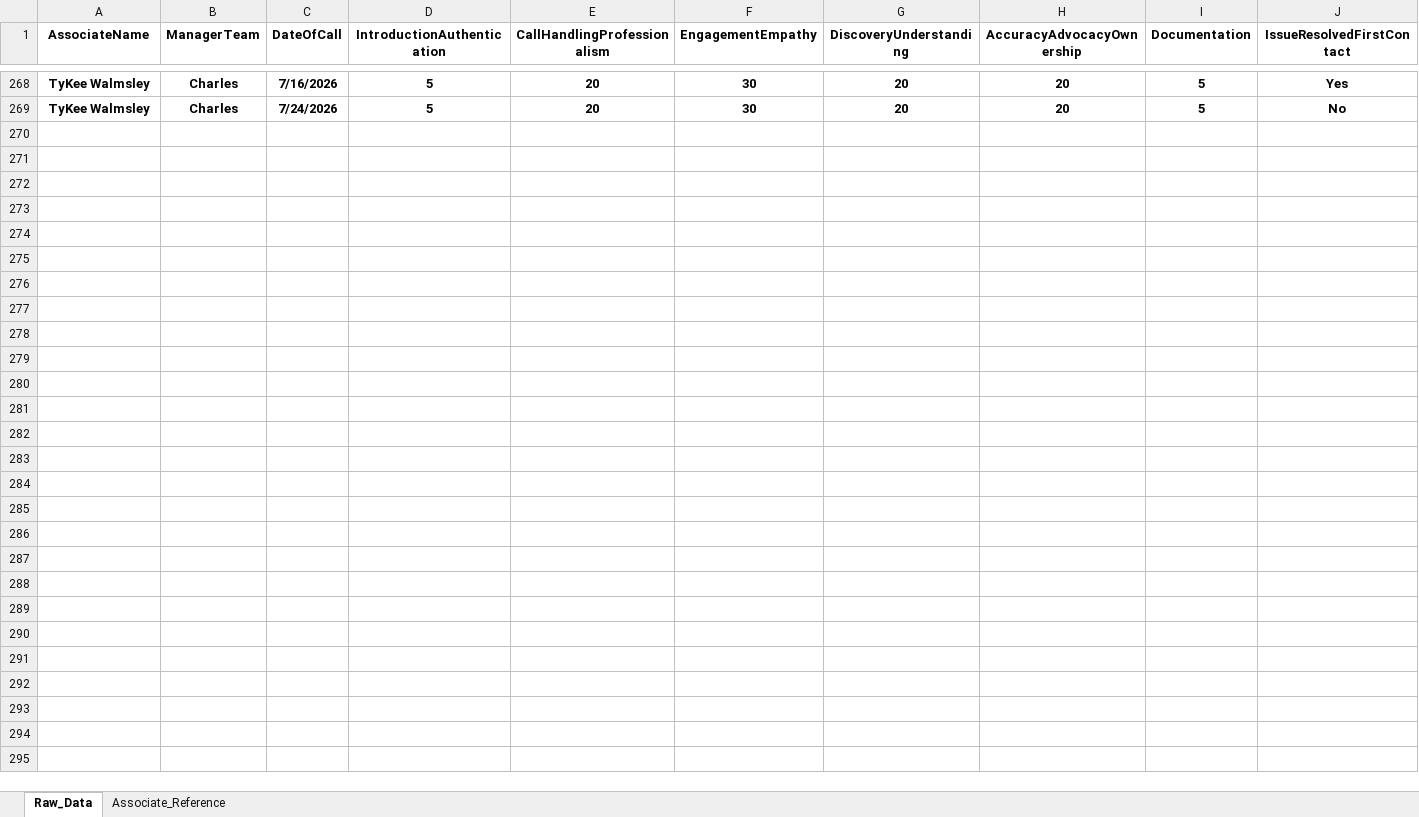
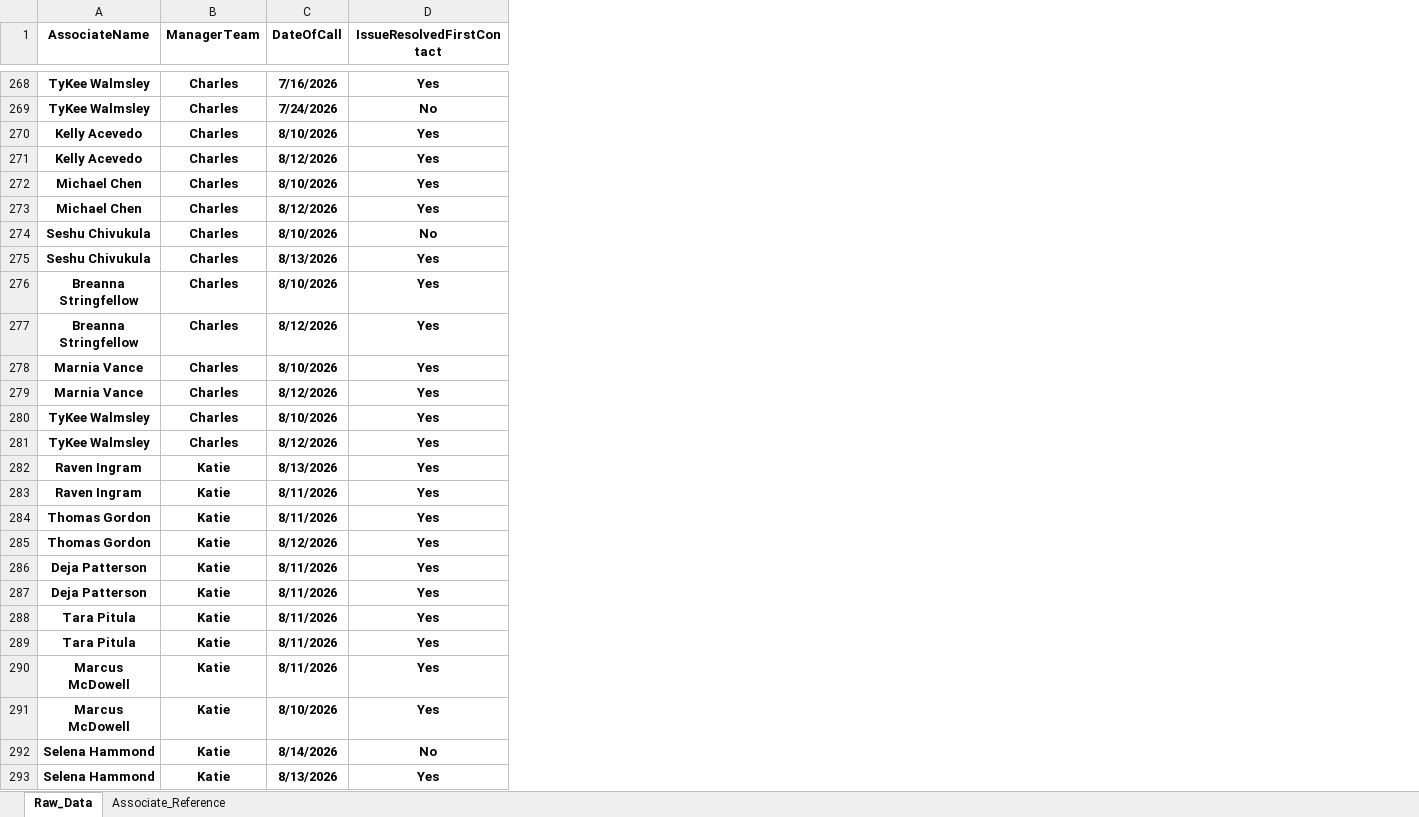
Before and after one commit to anfruu/mas-dashboard, an Excel workbook: MAS_Call_Grading_Raw_Data.xlsx, sheet Raw_Data, drawn as a sheet; only a part is shown, gaps mark what is left out; values as stored, in another font and other column widths than the file's, no borders; table styles not drawn; removed rows and columns are numbered as before the commit, all else as after; rows hold the shown columns only; the diff names each change by its address in the sheet, - before the commit and + after, or states it on an @@ line.

```diff
--- a/MAS_Call_Grading_Raw_Data.xlsx (sheet Raw_Data)
+++ b/MAS_Call_Grading_Raw_Data.xlsx (sheet Raw_Data)
-column D (IntroductionAuthentication), rows 268-269: 5 | 5
-column E (CallHandlingProfessionalism), rows 268-269: 20 | 20
-column F (EngagementEmpathy), rows 268-269: 30 | 30
-column G (DiscoveryUnderstanding), rows 268-269: 20 | 20
-column H (AccuracyAdvocacyOwnership), rows 268-269: 20 | 20
-column I (Documentation), rows 268-269: 5 | 5
+row 270: Kelly Acevedo | Charles | 8/10/2026 | Yes
+row 271: Kelly Acevedo | Charles | 8/12/2026 | Yes
+row 272: Michael Chen | Charles | 8/10/2026 | Yes
+row 273: Michael Chen | Charles | 8/12/2026 | Yes
+row 274: Seshu Chivukula | Charles | 8/10/2026 | No
+row 275: Seshu Chivukula | Charles | 8/13/2026 | Yes
+row 276: Breanna Stringfellow | Charles | 8/10/2026 | Yes
+row 277: Breanna Stringfellow | Charles | 8/12/2026 | Yes
+row 278: Marnia Vance | Charles | 8/10/2026 | Yes
+row 279: Marnia Vance | Charles | 8/12/2026 | Yes
+row 280: TyKee Walmsley | Charles | 8/10/2026 | Yes
+row 281: TyKee Walmsley | Charles | 8/12/2026 | Yes
+row 282: Raven Ingram | Katie | 8/13/2026 | Yes
+row 283: Raven Ingram | Katie | 8/11/2026 | Yes
+row 284: Thomas Gordon | Katie | 8/11/2026 | Yes
+row 285: Thomas Gordon | Katie | 8/12/2026 | Yes
+row 286: Deja Patterson | Katie | 8/11/2026 | Yes
+row 287: Deja Patterson | Katie | 8/11/2026 | Yes
+row 288: Tara Pitula | Katie | 8/11/2026 | Yes
+row 289: Tara Pitula | Katie | 8/11/2026 | Yes
+row 290: Marcus McDowell | Katie | 8/11/2026 | Yes
+row 291: Marcus McDowell | Katie | 8/10/2026 | Yes
+row 292: Selena Hammond | Katie | 8/14/2026 | No
+row 293: Selena Hammond | Katie | 8/13/2026 | Yes
```
Also changed, not shown: NEW_HIRE_MAS_Scores.xlsx.
